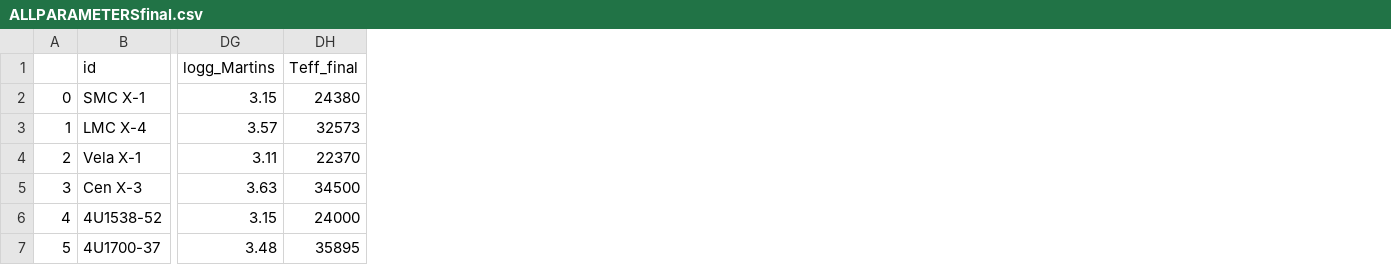
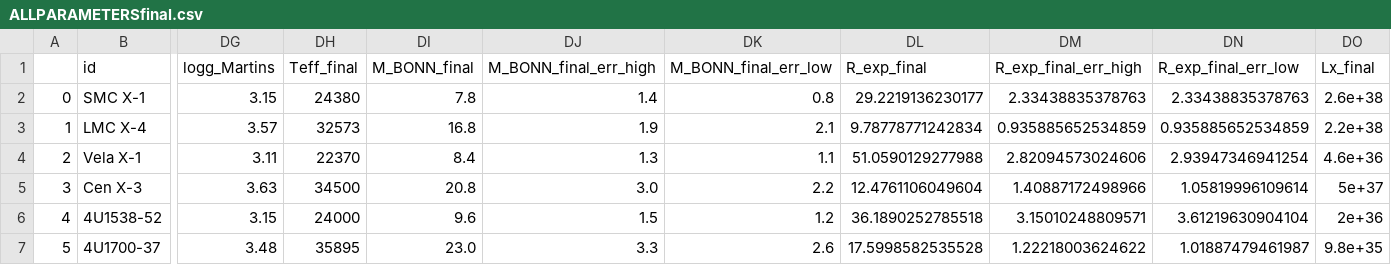
Before and after one commit to LvV210/MasterProject, a CSV file: tables/results/ALLPARAMETERSfinal.csv, drawn as a sheet; only a part is shown, gaps mark what is left out; the diff names each change by its address in the sheet, - before the commit and + after, or states it on an @@ line.

```diff
--- a/tables/results/ALLPARAMETERSfinal.csv
+++ b/tables/results/ALLPARAMETERSfinal.csv
+column DI (M_BONN_final), rows 2-7: 7.8 | 16.8 | 8.4 | 20.8 | 9.6 | 23.0
+column DJ (M_BONN_final_err_high), rows 2-7: 1.4 | 1.9 | 1.3 | 3.0 | 1.5 | 3.3
+column DK (M_BONN_final_err_low), rows 2-7: 0.8 | 2.1 | 1.1 | 2.2 | 1.2 | 2.6
+column DL (R_exp_final), rows 2-7: 29.2219136230177 | 9.78778771242834 | 51.0590129277988 | 12.4761106049604 | 36.1890252785518 | 17.5998582535528
+column DM (R_exp_final_err_high), rows 2-7: 2.33438835378763 | 0.935885652534859 | 2.82094573024606 | 1.40887172498966 | 3.15010248809571 | 1.22218003624622
+column DN (R_exp_final_err_low), rows 2-7: 2.33438835378763 | 0.935885652534859 | 2.93947346941254 | 1.05819996109614 | 3.61219630904104 | 1.01887479461987
+column DO (Lx_final), rows 2-7: 2.6e+38 | 2.2e+38 | 4.6e+36 | 5e+37 | 2e+36 | 9.8e+35
```
Also changed, not shown: 2 other files.
